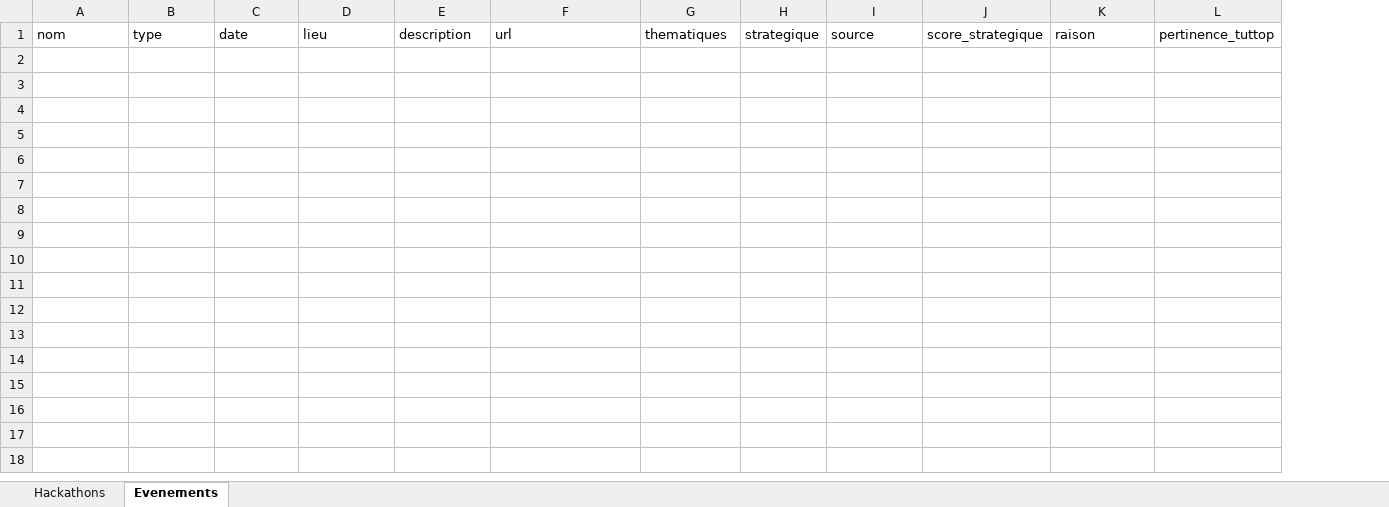
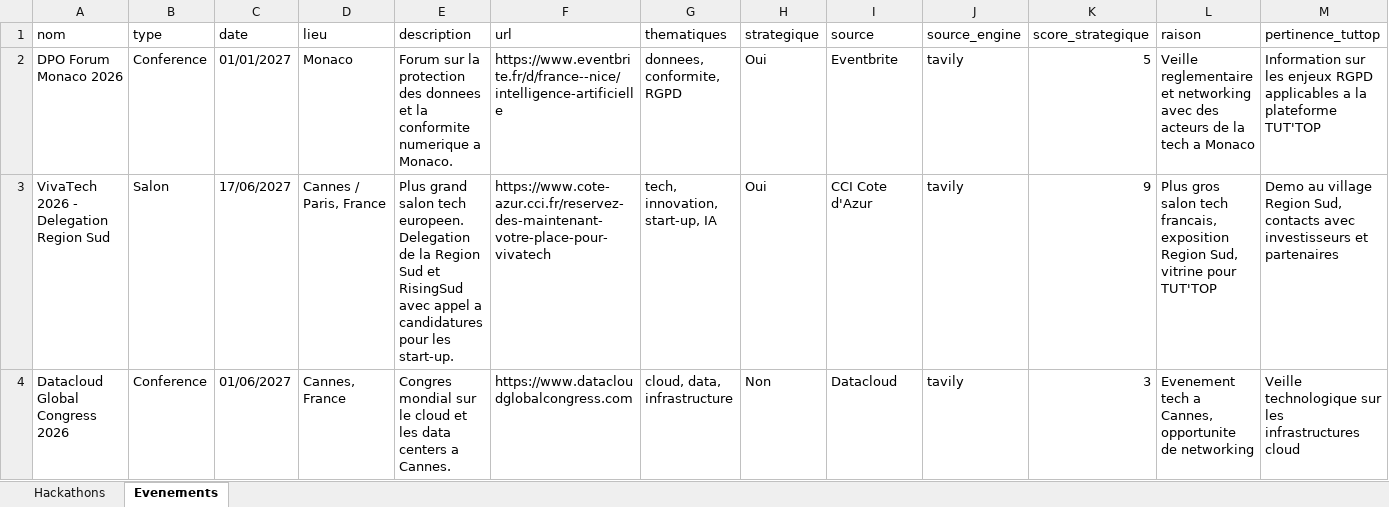
Before and after one commit to DhekerDerouich/TUTTOP-Agent-AI-2026, an Excel workbook: agent_identification/data/veille.xlsx, sheet Evenements, drawn as a sheet; values as stored, in another font and other column widths than the file's, no borders; the diff names each change by its address in the sheet, - before the commit and + after, or states it on an @@ line.

Commit message:
Curated veille data: 7 real hackathons + 3 events avec vrais liens
Recherche Tavily manuelle pour trouver des evenements reels
dans la region Azur avec URLs verifiables:
- IASP 2026 Sophia Antipolis (27-30 oct)
- WAICF Cannes 2027
- Startup Weekend Cote d'Azur
- EVER Monaco pitch contest
- Festival des Pedagogies Actives Nice
- International Digital Week Nice
- VivaTech delegation Region Sud
Tous les evenements ont des URLs et dates futures.

```diff
--- a/agent_identification/data/veille.xlsx (sheet Evenements)
+++ b/agent_identification/data/veille.xlsx (sheet Evenements)
+column J (source_engine), empty
+row 2: DPO Forum Monaco 2026 | Conference | 01/01/2027 | Monaco | Forum sur la protection des donnees et la conformite numerique a Monaco. | https://www.eventbrite.fr/d/france--nice/intelligence-artificielle | donnees, conformite, RGPD | Oui | Eventbrite | tavily | 5 | Veille reglementaire et networking avec des acteurs de la tech a Monaco | Information sur les enjeux RGPD applicables a la plateforme TUT'TOP
+row 3: VivaTech 2026 - Delegation Region Sud | Salon | 17/06/2027 | Cannes / Paris, France | Plus grand salon tech europeen. Delegation de la Region Sud et RisingSud avec appel a candidatures pour les start-up. | https://www.cote-azur.cci.fr/reservez-des-maintenant-votre-place-pour-vivatech | tech, innovation, start-up, IA | Oui | CCI Cote d'Azur | tavily | 9 | Plus gros salon tech francais, exposition Region Sud, vitrine pour TUT'TOP | Demo au village Region Sud, contacts avec investisseurs et partenaires
+row 4: Datacloud Global Congress 2026 | Conference | 01/06/2027 | Cannes, France | Congres mondial sur le cloud et les data centers a Cannes. | https://www.datacloudglobalcongress.com | cloud, data, infrastructure | Non | Datacloud | tavily | 3 | Evenement tech a Cannes, opportunite de networking | Veille technologique sur les infrastructures cloud
```
Also changed, not shown: sheet Hackathons, 1 other file.
